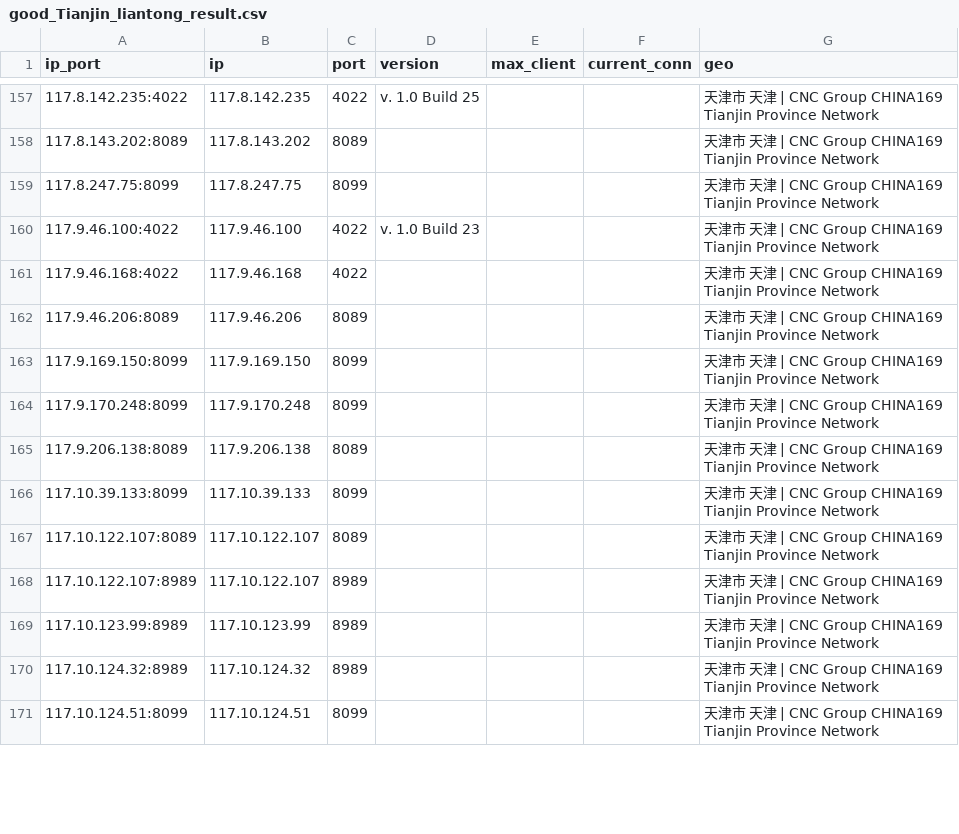
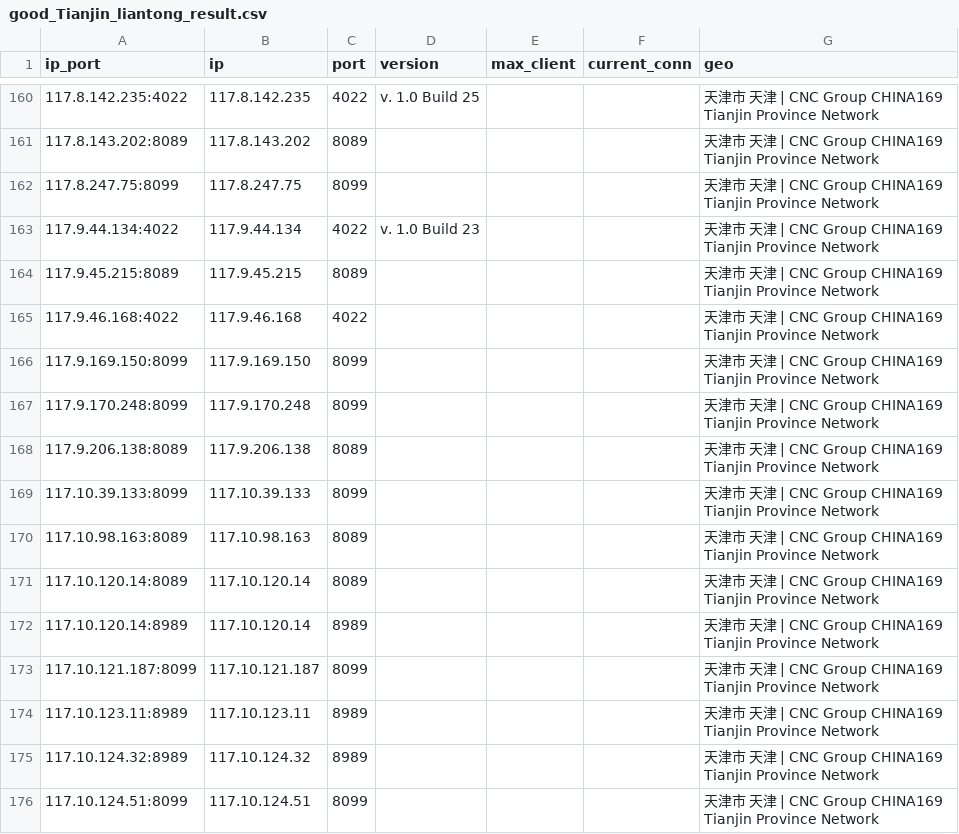
Before and after one commit to ykyfy1/tjlt, a CSV file: ip/good_Tianjin_liantong_result.csv, drawn as a sheet; only a part is shown, gaps mark what is left out; the diff covers the shown part only.

```diff
--- a/ip/good_Tianjin_liantong_result.csv
+++ b/ip/good_Tianjin_liantong_result.csv
@@ -159,5 +162,5 @@
 117.8.247.75:8099,117.8.247.75,8099,,,,天津市 天津 | CNC Group CHINA169 Tianjin Province Network
-117.9.46.100:4022,117.9.46.100,4022,v. 1.0 Build 23,,,天津市 天津 | CNC Group CHINA169 Tianjin Province Network
+117.9.44.134:4022,117.9.44.134,4022,v. 1.0 Build 23,,,天津市 天津 | CNC Group CHINA169 Tianjin Province Network
+117.9.45.215:8089,117.9.45.215,8089,,,,天津市 天津 | CNC Group CHINA169 Tianjin Province Network
 117.9.46.168:4022,117.9.46.168,4022,,,,天津市 天津 | CNC Group CHINA169 Tianjin Province Network
-117.9.46.206:8089,117.9.46.206,8089,,,,天津市 天津 | CNC Group CHINA169 Tianjin Province Network
 117.9.169.150:8099,117.9.169.150,8099,,,,天津市 天津 | CNC Group CHINA169 Tianjin Province Network
@@ -166,5 +169,7 @@
 117.10.39.133:8099,117.10.39.133,8099,,,,天津市 天津 | CNC Group CHINA169 Tianjin Province Network
-117.10.122.107:8089,117.10.122.107,8089,,,,天津市 天津 | CNC Group CHINA169 Tianjin Province Network
-117.10.122.107:8989,117.10.122.107,8989,,,,天津市 天津 | CNC Group CHINA169 Tianjin Province Network
-117.10.123.99:8989,117.10.123.99,8989,,,,天津市 天津 | CNC Group CHINA169 Tianjin Province Network
+117.10.98.163:8089,117.10.98.163,8089,,,,天津市 天津 | CNC Group CHINA169 Tianjin Province Network
+117.10.120.14:8089,117.10.120.14,8089,,,,天津市 天津 | CNC Group CHINA169 Tianjin Province Network
+117.10.120.14:8989,117.10.120.14,8989,,,,天津市 天津 | CNC Group CHINA169 Tianjin Province Network
+117.10.121.187:8099,117.10.121.187,8099,,,,天津市 天津 | CNC Group CHINA169 Tianjin Province Network
+117.10.123.11:8989,117.10.123.11,8989,,,,天津市 天津 | CNC Group CHINA169 Tianjin Province Network
 117.10.124.32:8989,117.10.124.32,8989,,,,天津市 天津 | CNC Group CHINA169 Tianjin Province Network
```
Also changed, not shown: 6 added rows, 4 removed rows and 26 edited cells elsewhere in this file, 5 other files.
